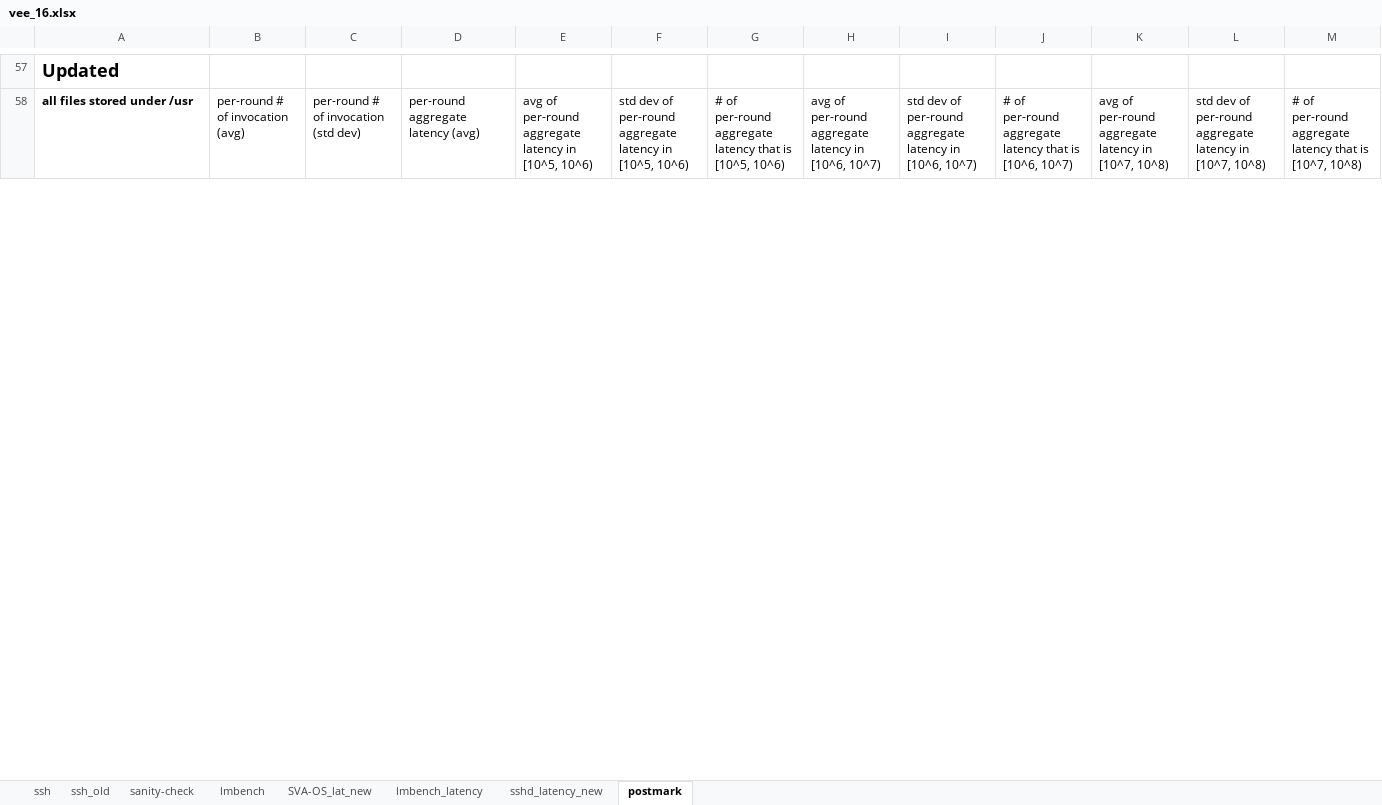
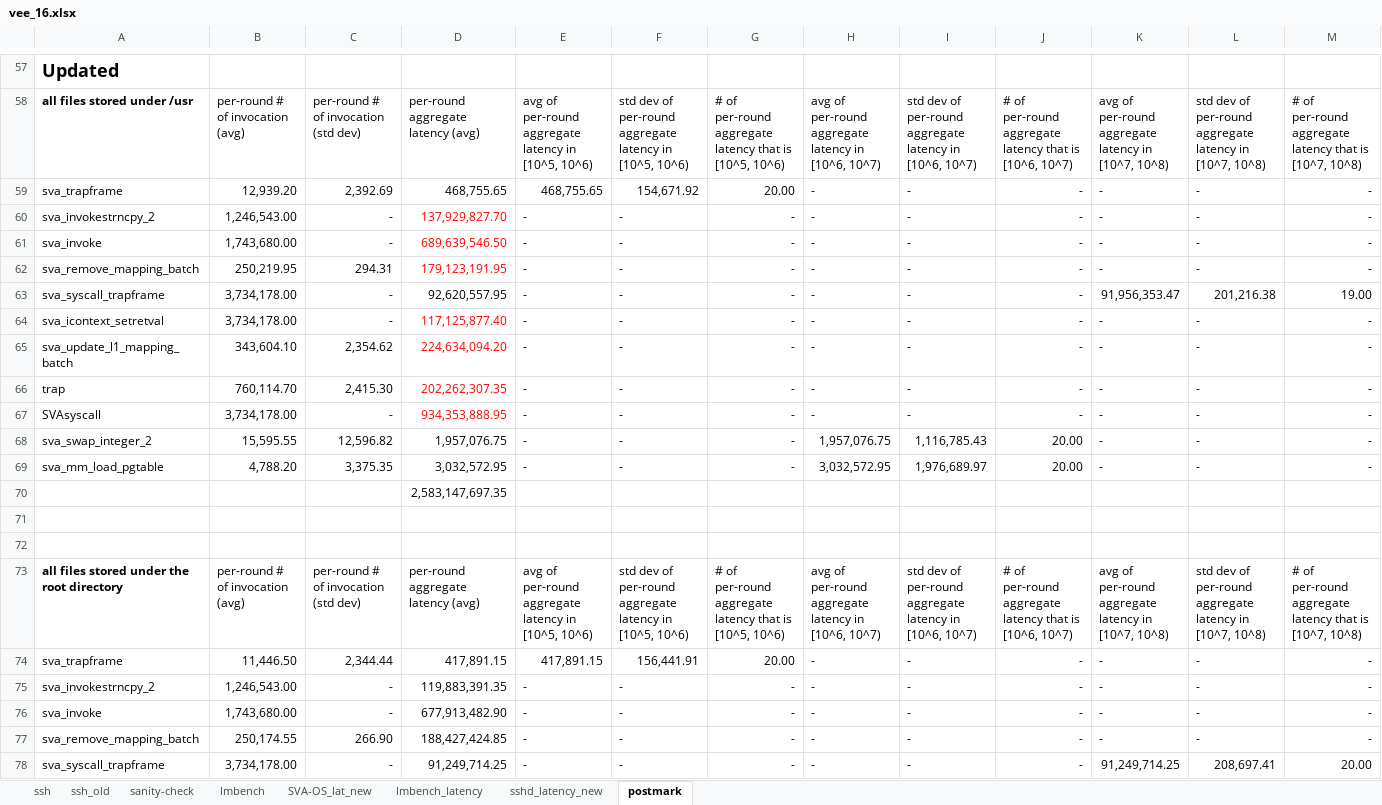
Before and after one commit to XiaowanDong/sva_results, an Excel workbook: vee_16.xlsx, sheet postmark, drawn as a sheet; only a part is shown, gaps mark what is left out; values as stored, in another font and other column widths than the file's, no borders; rows hold the shown columns only; the diff covers the shown part only; the diff names each change by its address in the sheet, - before the commit and + after, or states it on an @@ line.

```diff
--- a/vee_16.xlsx (sheet postmark)
+++ b/vee_16.xlsx (sheet postmark)
+row 59: sva_trapframe | 12,939.20 | 2,392.69 | 468,755.65 | 468,755.65 | 154,671.92 | 20.00 | - | - | - | - | - | -
+row 60: sva_invokestrncpy_2 | 1,246,543.00 | - | 137,929,827.70 | - | - | - | - | - | - | - | - | -
+row 61: sva_invoke | 1,743,680.00 | - | 689,639,546.50 | - | - | - | - | - | - | - | - | -
+row 62: sva_remove_mapping_batch | 250,219.95 | 294.31 | 179,123,191.95 | - | - | - | - | - | - | - | - | -
+row 63: sva_syscall_trapframe | 3,734,178.00 | - | 92,620,557.95 | - | - | - | - | - | - | 91,956,353.47 | 201,216.38 | 19.00
+row 64: sva_icontext_setretval | 3,734,178.00 | - | 117,125,877.40 | - | - | - | - | - | - | - | - | -
+row 65: sva_update_l1_mapping_batch | 343,604.10 | 2,354.62 | 224,634,094.20 | - | - | - | - | - | - | - | - | -
+row 66: trap | 760,114.70 | 2,415.30 | 202,262,307.35 | - | - | - | - | - | - | - | - | -
+row 67: SVAsyscall | 3,734,178.00 | - | 934,353,888.95 | - | - | - | - | - | - | - | - | -
+row 68: sva_swap_integer_2 | 15,595.55 | 12,596.82 | 1,957,076.75 | - | - | - | 1,957,076.75 | 1,116,785.43 | 20.00 | - | - | -
+row 69: sva_mm_load_pgtable | 4,788.20 | 3,375.35 | 3,032,572.95 | - | - | - | 3,032,572.95 | 1,976,689.97 | 20.00 | - | - | -
+row 70:  |  |  | 2,583,147,697.35
+row 71: (empty)
+row 72: (empty)
+row 73: all files stored under the root directory | per-round # of invocation (avg) | per-round # of invocation (std dev) | per-round aggregate latency (avg) | avg of per-round aggregate latency in [10^5, 10^6) | std dev of per-round aggregate latency in [10^5, 10^6) | # of per-round aggregate latency that is [10^5, 10^6) | avg of per-round aggregate latency in [10^6, 10^7) | std dev of per-round aggregate latency in [10^6, 10^7) | # of per-round aggregate latency that is [10^6, 10^7) | avg of per-round aggregate latency in [10^7, 10^8) | std dev of per-round aggregate latency in [10^7, 10^8) | # of per-round aggregate latency that is [10^7, 10^8)
+row 74: sva_trapframe | 11,446.50 | 2,344.44 | 417,891.15 | 417,891.15 | 156,441.91 | 20.00 | - | - | - | - | - | -
+row 75: sva_invokestrncpy_2 | 1,246,543.00 | - | 119,883,391.35 | - | - | - | - | - | - | - | - | -
+row 76: sva_invoke | 1,743,680.00 | - | 677,913,482.90 | - | - | - | - | - | - | - | - | -
+row 77: sva_remove_mapping_batch | 250,174.55 | 266.90 | 188,427,424.85 | - | - | - | - | - | - | - | - | -
+row 78: sva_syscall_trapframe | 3,734,178.00 | - | 91,249,714.25 | - | - | - | - | - | - | 91,249,714.25 | 208,697.41 | 20.00
```
Also changed, not shown: 26 added rows, 74 edited cells and cell formats elsewhere in this sheet, sheet sshd_latency_new.
